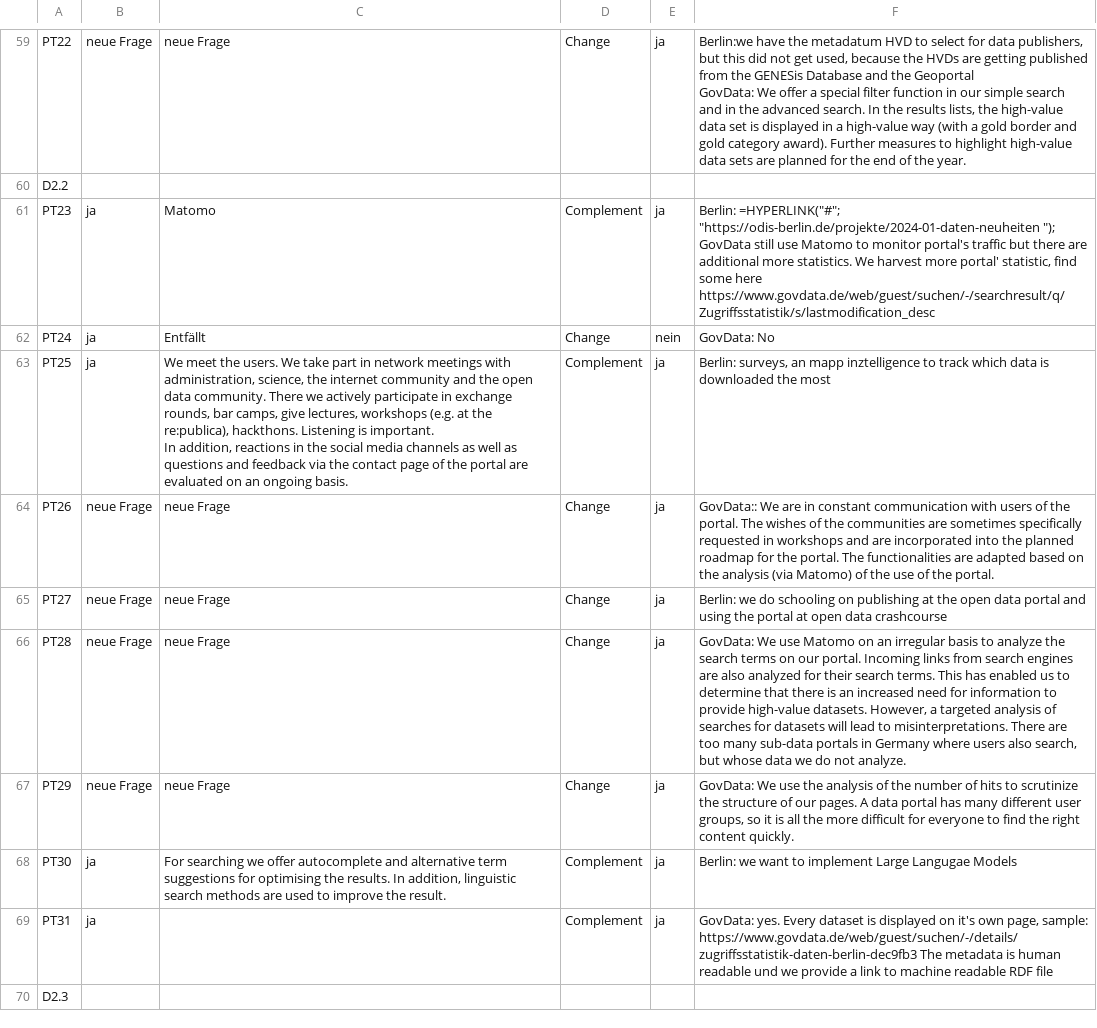
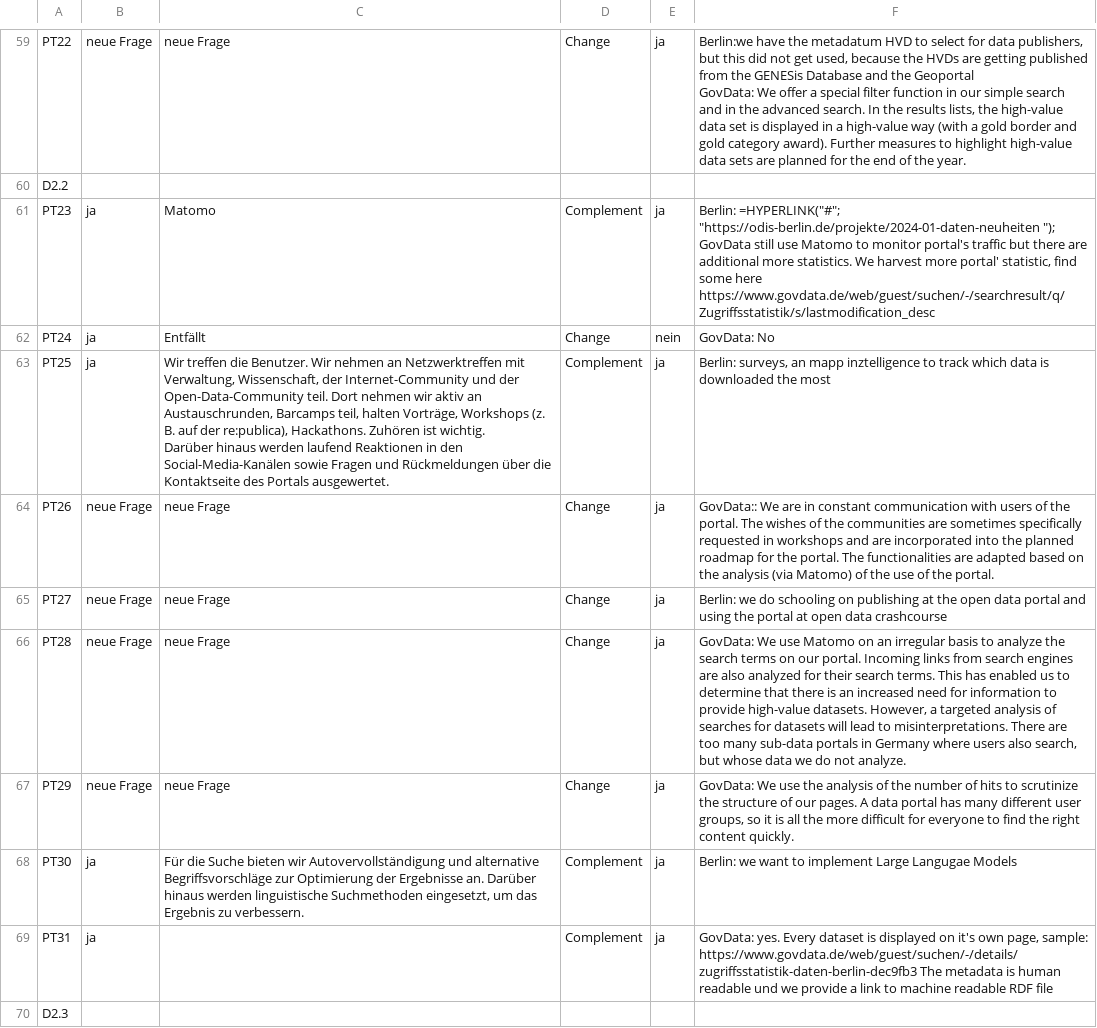
Before and after one commit to tursics/maturity-report, a CSV file: 2024/3-simplified/DE_ODM_2024_de.csv, drawn as a sheet; only a part is shown, gaps mark what is left out; the diff covers the shown part only.

Commit message:
translate more answers

```diff
--- a/2024/3-simplified/DE_ODM_2024_de.csv
+++ b/2024/3-simplified/DE_ODM_2024_de.csv
@@ -390,4 +390,4 @@ PT23;ja;Matomo;Complement;ja;"Berlin: =HYPERLINK(""#""; ""https://odis-berlin.de
 PT24;ja;Entfällt;Change;nein;GovData: No
-PT25;ja;"We meet the users. We take part in network meetings with administration, science, the internet community and the open data community. There we actively participate in exchange rounds, bar camps, give lectures, workshops (e.g. at the re:publica), hackthons. Listening is important.
-In addition, reactions in the social media channels as well as questions and feedback via the contact page of the portal are evaluated on an ongoing basis.";Complement;ja;Berlin: surveys, an mapp inztelligence to track which data is downloaded the most
+PT25;ja;"Wir treffen die Benutzer. Wir nehmen an Netzwerktreffen mit Verwaltung, Wissenschaft, der Internet-Community und der Open-Data-Community teil. Dort nehmen wir aktiv an Austauschrunden, Barcamps teil, halten Vorträge, Workshops (z. B. auf der re:publica), Hackathons. Zuhören ist wichtig.
+Darüber hinaus werden laufend Reaktionen in den Social-Media-Kanälen sowie Fragen und Rückmeldungen über die Kontaktseite des Portals ausgewertet.";Complement;ja;Berlin: surveys, an mapp inztelligence to track which data is downloaded the most
 PT26;neue Frage;neue Frage;Change;ja;GovData:: We are in constant communication with users of the portal. The wishes of the communities are sometimes specifically requested in workshops and are incorporated into the planned roadmap for the portal. The functionalities are adapted based on the analysis (via Matomo) of the use of the portal.
@@ -396,3 +396,3 @@ PT28;neue Frage;neue Frage;Change;ja;GovData: We use Matomo on an irregular basi
 PT29;neue Frage;neue Frage;Change;ja;GovData: We use the analysis of the number of hits to scrutinize the structure of our pages. A data portal has many different user groups, so it is all the more difficult for everyone to find the right content quickly.
-PT30;ja;For searching we offer autocomplete and alternative term suggestions for optimising the results. In addition, linguistic search methods are used to improve the result.;Complement;ja;Berlin: we want to implement Large Langugae Models
+PT30;ja;Für die Suche bieten wir Autovervollständigung und alternative Begriffsvorschläge zur Optimierung der Ergebnisse an. Darüber hinaus werden linguistische Suchmethoden eingesetzt, um das Ergebnis zu verbessern.;Complement;ja;Berlin: we want to implement Large Langugae Models
 PT31;ja;;Complement;ja;GovData: yes. Every dataset is displayed on it's own page, sample: https://www.govdata.de/web/guest/suchen/-/details/zugriffsstatistik-daten-berlin-dec9fb3 The metadata is human readable und we provide a link to machine readable RDF file
```
Also changed, not shown: 40 edited cells elsewhere in this file.
